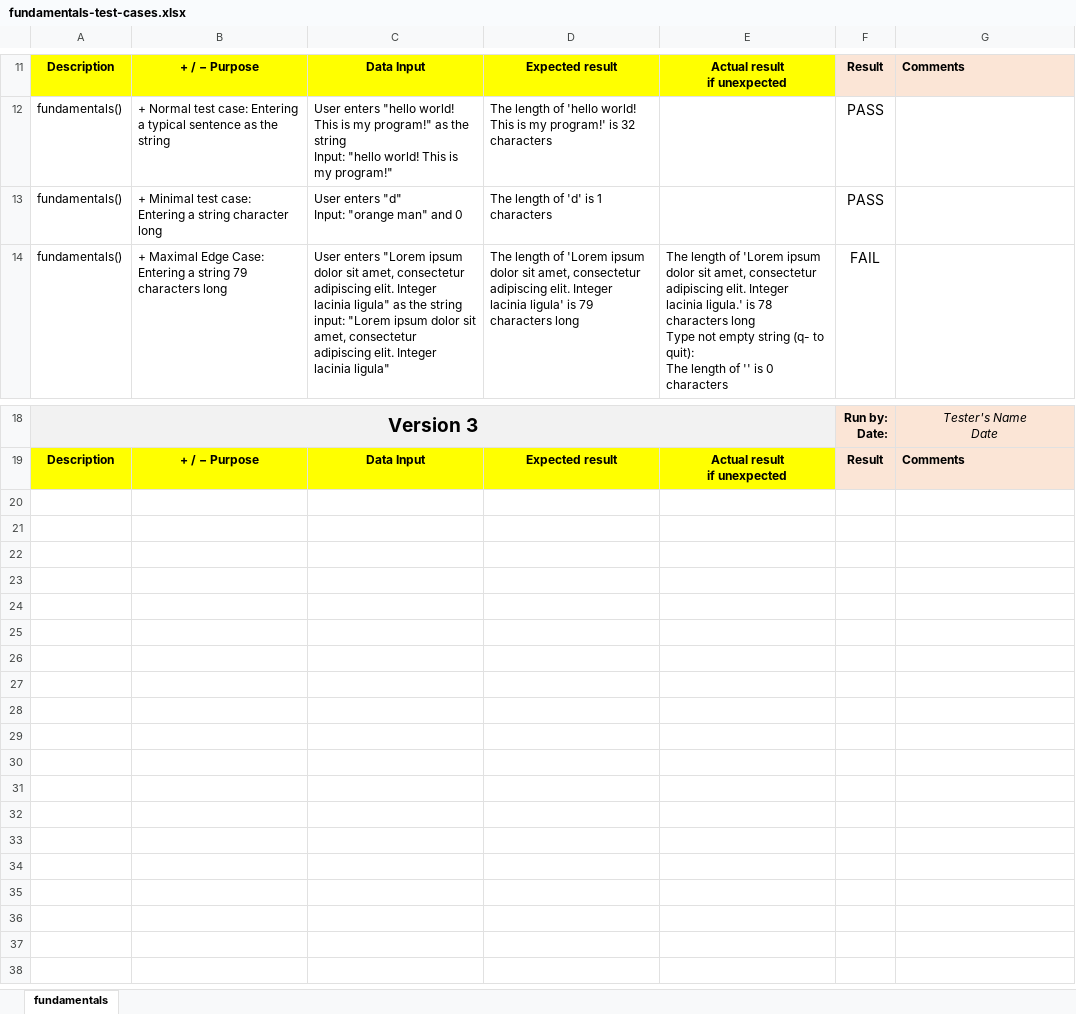
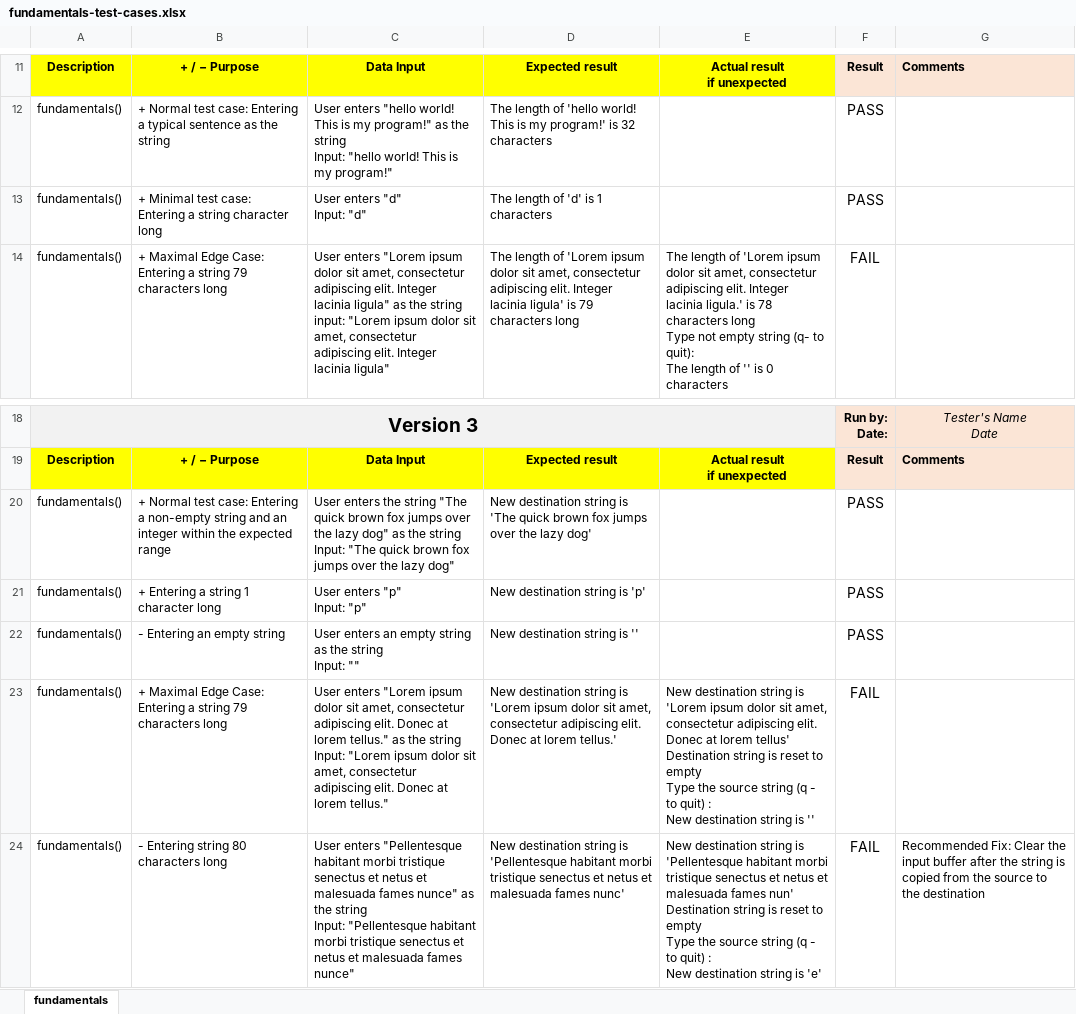
Before and after one commit to jeelpatel17/cpr101-finalproject, an Excel workbook: fundamentals-test-cases.xlsx, sheet fundamentals, drawn as a sheet; only a part is shown, gaps mark what is left out; values as stored, in another font and other column widths than the file's, no borders; conditional formats not drawn; ↵ is a line break in a cell; the diff names each change by its address in the sheet, - before the commit and + after, or states it on an @@ line.

Commit message:
update excel sheet and testing text file with V3 requirements

```diff
--- a/fundamentals-test-cases.xlsx (sheet fundamentals)
+++ b/fundamentals-test-cases.xlsx (sheet fundamentals)
-C13: User enters "d" ↵ Input: "orange man" and 0
+C13: User enters "d" ↵ Input: "d"
+row 20: fundamentals() | + Normal test case: Entering a non-empty string and an integer within the expected range | User enters the string "The quick brown fox jumps over the lazy dog" as the string ↵ Input: "The quick brown fox jumps over the lazy dog" | New destination string is 'The quick brown fox jumps over the lazy dog' |  | PASS
+row 21: fundamentals() | + Entering a string 1 character long | User enters "p" ↵ Input: "p" | New destination string is 'p' |  | PASS
+row 22: fundamentals() | - Entering an empty string | User enters an empty string as the string ↵ Input: "" | New destination string is '' |  | PASS
+row 23: fundamentals() | + Maximal Edge Case: Entering a string 79 characters long | User enters "Lorem ipsum dolor sit amet, consectetur adipiscing elit. Donec at lorem tellus." as the string ↵ Input: "Lorem ipsum dolor sit amet, consectetur adipiscing elit. Donec at lorem tellus." | New destination string is 'Lorem ipsum dolor sit amet, consectetur adipiscing elit. Donec at lorem tellus.' | New destination string is 'Lorem ipsum dolor sit amet, consectetur adipiscing elit. Donec at lorem tellus' ↵ Destination string is reset to empty ↵ Type the source string (q - to quit) : ↵ New destination string is '' | FAIL
+row 24: fundamentals() | - Entering string 80 characters long | User enters "Pellentesque habitant morbi tristique senectus et netus et malesuada fames nunce" as the string ↵ Input: "Pellentesque habitant morbi tristique senectus et netus et malesuada fames nunce" | New destination string is 'Pellentesque habitant morbi tristique senectus et netus et malesuada fames nunc' | New destination string is 'Pellentesque habitant morbi tristique senectus et netus et malesuada fames nun' ↵ Destination string is reset to empty ↵ Type the source string (q - to quit) : ↵ New destination string is 'e' | FAIL | Recommended Fix: Clear the input buffer after the string is copied from the source to the destination
```
Also changed, not shown: 1 other file.
